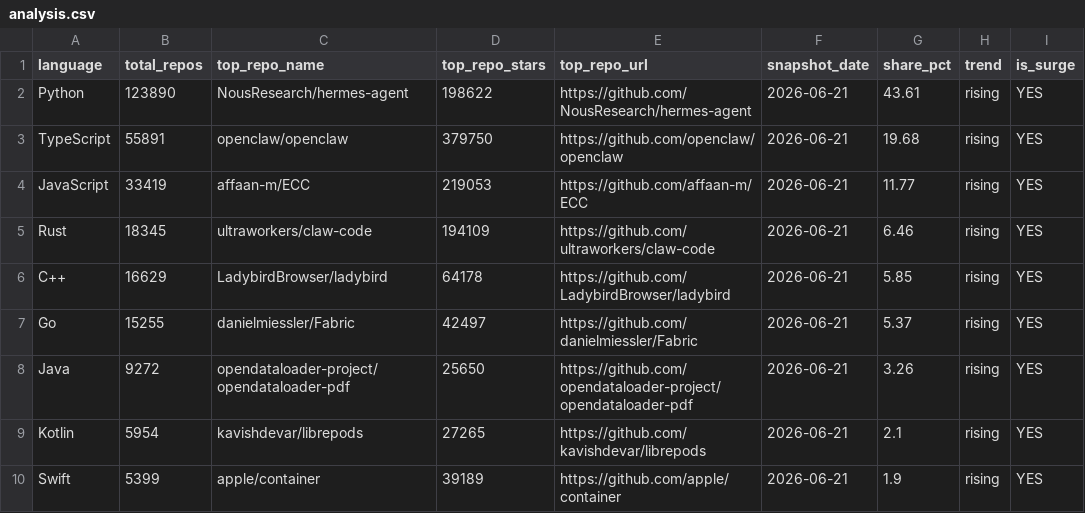
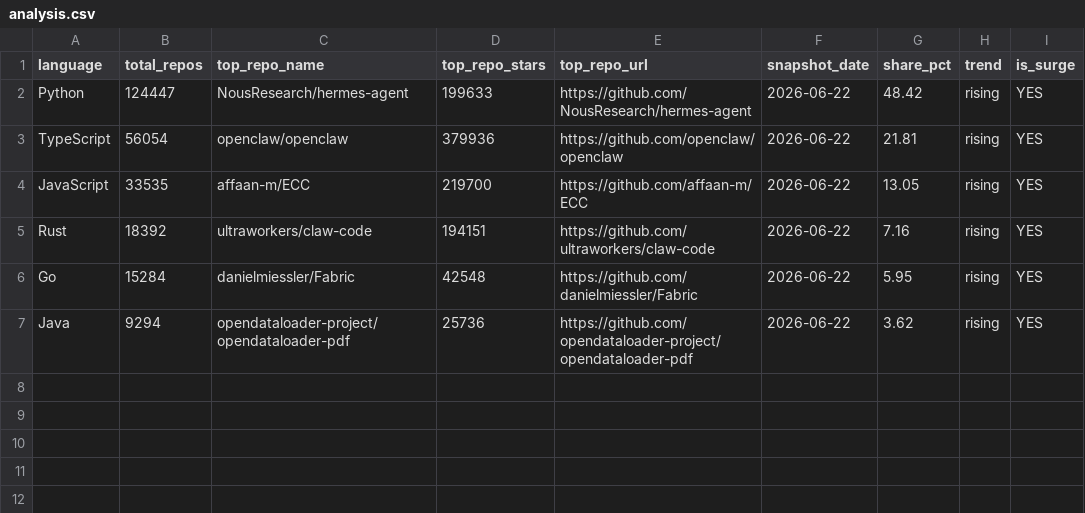
Before and after one commit to GhalaAlsulami/github-trends-observatory, a CSV file: data/analysis.csv, drawn as a sheet.

```diff
--- a/data/analysis.csv
+++ b/data/analysis.csv
@@ -1,10 +1,7 @@
 language,total_repos,top_repo_name,top_repo_stars,top_repo_url,snapshot_date,share_pct,trend,is_surge
-Python,123890,NousResearch/hermes-agent,198622,https://github.com/NousResearch/hermes-agent,2026-06-21,43.61,rising,YES
-TypeScript,55891,openclaw/openclaw,379750,https://github.com/openclaw/openclaw,2026-06-21,19.68,rising,YES
-JavaScript,33419,affaan-m/ECC,219053,https://github.com/affaan-m/ECC,2026-06-21,11.77,rising,YES
-Rust,18345,ultraworkers/claw-code,194109,https://github.com/ultraworkers/claw-code,2026-06-21,6.46,rising,YES
-C++,16629,LadybirdBrowser/ladybird,64178,https://github.com/LadybirdBrowser/ladybird,2026-06-21,5.85,rising,YES
-Go,15255,danielmiessler/Fabric,42497,https://github.com/danielmiessler/Fabric,2026-06-21,5.37,rising,YES
-Java,9272,opendataloader-project/opendataloader-pdf,25650,https://github.com/opendataloader-project/opendataloader-pdf,2026-06-21,3.26,rising,YES
-Kotlin,5954,kavishdevar/librepods,27265,https://github.com/kavishdevar/librepods,2026-06-21,2.1,rising,YES
-Swift,5399,apple/container,39189,https://github.com/apple/container,2026-06-21,1.9,rising,YES
+Python,124447,NousResearch/hermes-agent,199633,https://github.com/NousResearch/hermes-agent,2026-06-22,48.42,rising,YES
+TypeScript,56054,openclaw/openclaw,379936,https://github.com/openclaw/openclaw,2026-06-22,21.81,rising,YES
+JavaScript,33535,affaan-m/ECC,219700,https://github.com/affaan-m/ECC,2026-06-22,13.05,rising,YES
+Rust,18392,ultraworkers/claw-code,194151,https://github.com/ultraworkers/claw-code,2026-06-22,7.16,rising,YES
+Go,15284,danielmiessler/Fabric,42548,https://github.com/danielmiessler/Fabric,2026-06-22,5.95,rising,YES
+Java,9294,opendataloader-project/opendataloader-pdf,25736,https://github.com/opendataloader-project/opendataloader-pdf,2026-06-22,3.62,rising,YES
```
Also changed, not shown: data/snapshots.csv.
